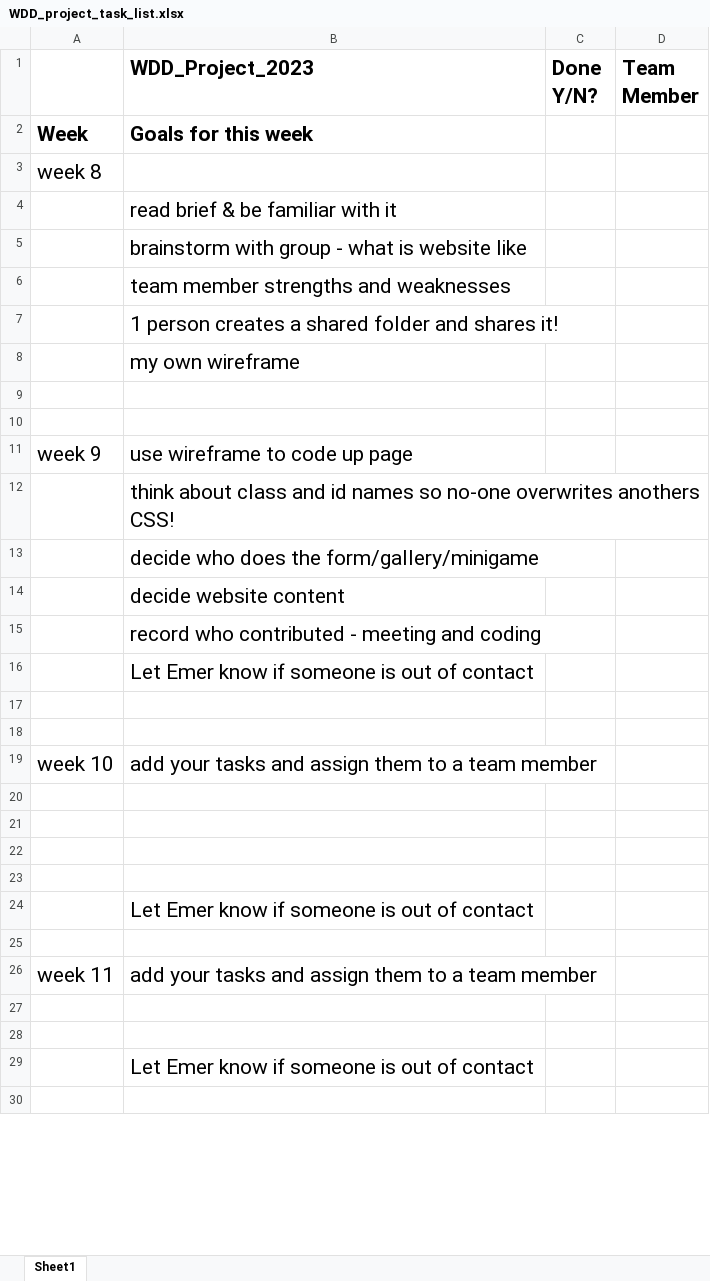
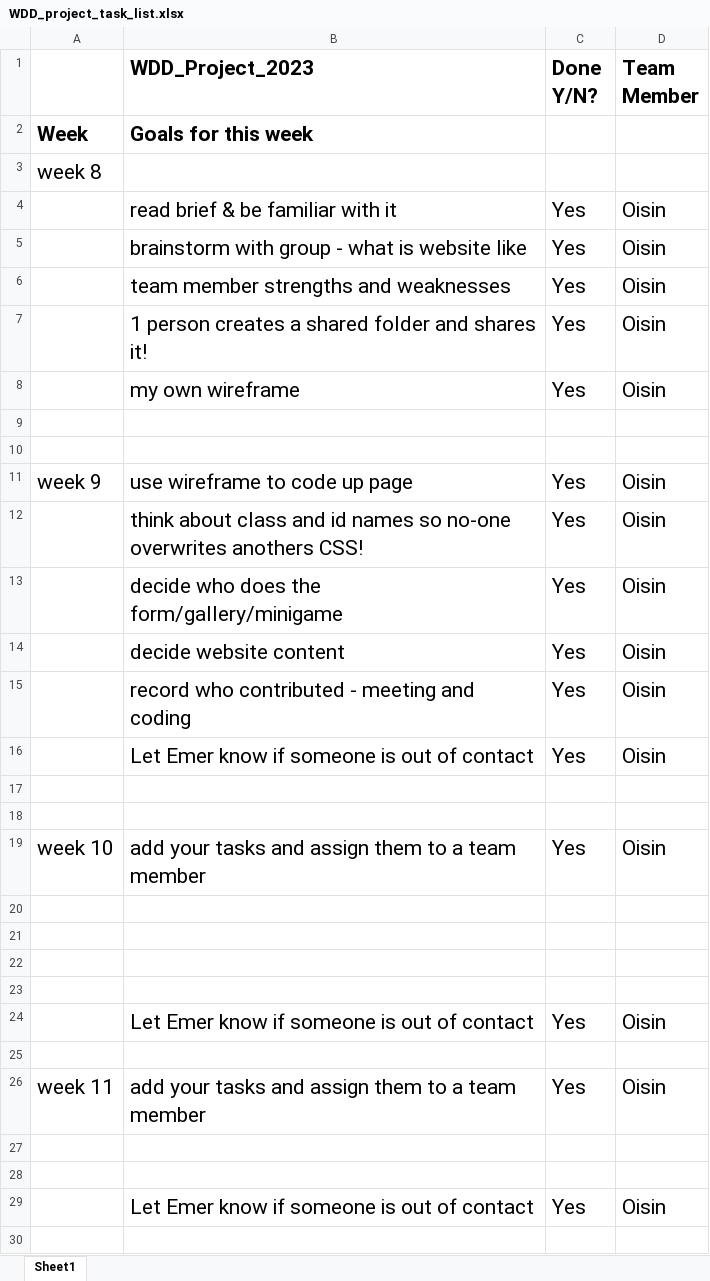
Before and after one commit to AntoineFoudy/Web-dev-group-O, an Excel workbook: WDD_project_task_list.xlsx, sheet Sheet1, drawn as a sheet; only a part is shown; values as stored, in another font and other column widths than the file's, no borders; removed rows and columns are numbered as before the commit, all else as after; the diff covers the shown part only; the diff names each change by its address in the sheet, - before the commit and + after, or states it on an @@ line.

Commit message:
Add files via upload

```diff
--- a/WDD_project_task_list.xlsx (sheet Sheet1)
+++ b/WDD_project_task_list.xlsx (sheet Sheet1)
-row 4:  | read brief & be familiar with it
-row 5:  | brainstorm with group - what is website like
-row 6:  | team member strengths and weaknesses
-row 7:  | 1 person creates a shared folder and shares it!
-row 8:  | my own wireframe
+row 4:  | read brief & be familiar with it | Yes | Oisin
+row 5:  | brainstorm with group - what is website like | Yes | Oisin
+row 6:  | team member strengths and weaknesses | Yes | Oisin
+row 7:  | 1 person creates a shared folder and shares it! | Yes | Oisin
+row 8:  | my own wireframe | Yes | Oisin
-C11 (Done Y/N?): (empty)
+C11 (Done Y/N?): Yes
-D11 (Team Member): (empty)
+D11 (Team Member): Oisin
-row 12:  | think about class and id names so no-one overwrites anothers CSS!
-row 13:  | decide who does the form/gallery/minigame
-row 14:  | decide website content
-row 15:  | record who contributed - meeting and coding
-row 16:  | Let Emer know if someone is out of contact
+row 12:  | think about class and id names so no-one overwrites anothers CSS! | Yes | Oisin
+row 13:  | decide who does the form/gallery/minigame | Yes | Oisin
+row 14:  | decide website content | Yes | Oisin
+row 15:  | record who contributed - meeting and coding | Yes | Oisin
+row 16:  | Let Emer know if someone is out of contact | Yes | Oisin
-C19 (Done Y/N?): (empty)
+C19 (Done Y/N?): Yes
-D19 (Team Member): (empty)
+D19 (Team Member): Oisin
-row 24:  | Let Emer know if someone is out of contact
+row 24:  | Let Emer know if someone is out of contact | Yes | Oisin
-C26 (Done Y/N?): (empty)
+C26 (Done Y/N?): Yes
-D26 (Team Member): (empty)
+D26 (Team Member): Oisin
-row 29:  | Let Emer know if someone is out of contact
+row 29:  | Let Emer know if someone is out of contact | Yes | Oisin
```
Also changed, not shown: 4 added rows, 4 removed rows and 2 edited cells elsewhere in this sheet.
